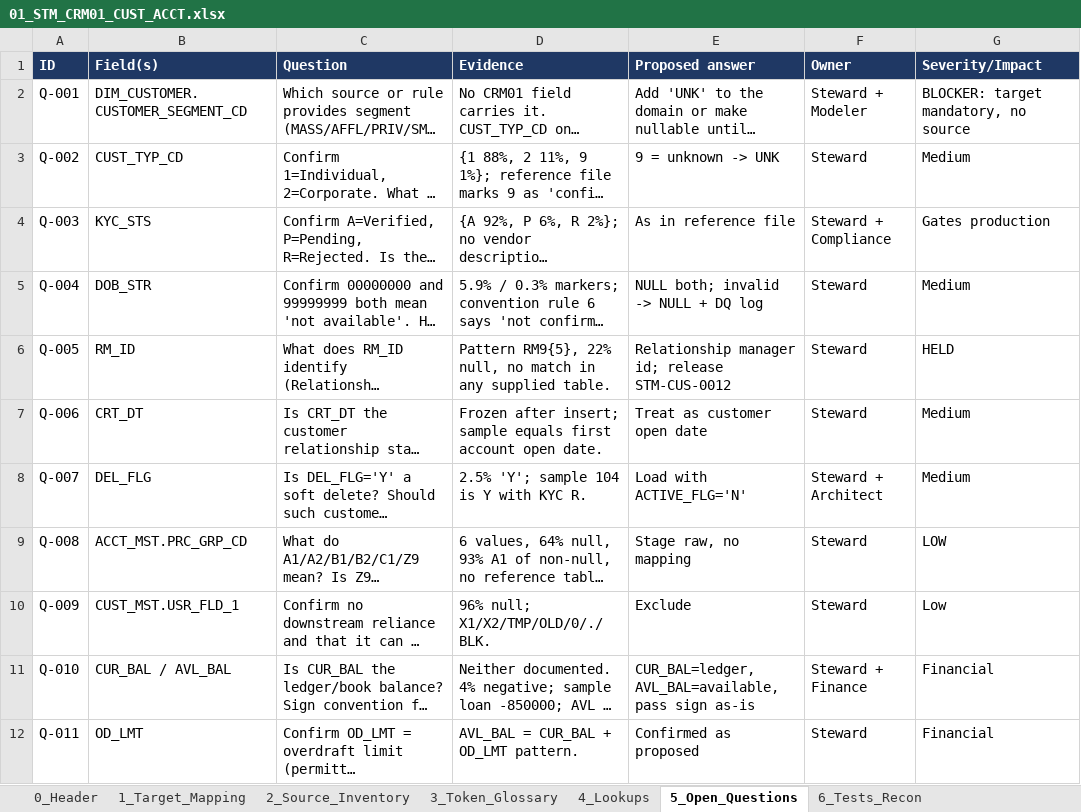
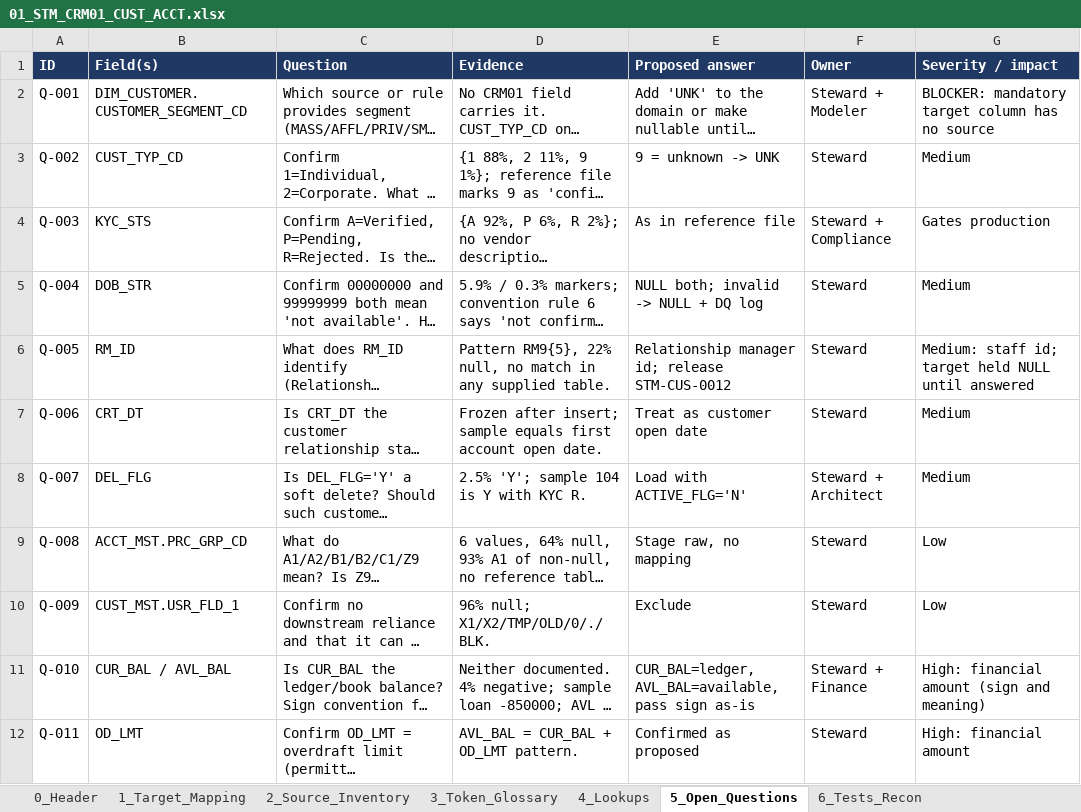
Before and after one commit to parasdshah/sample-source-to-target-testing, an Excel workbook: projects/CRM01_CUST_ACCT/outputs/01_STM_CRM01_CUST_ACCT.xlsx, sheet 5_Open_Questions, drawn as a sheet; only a part is shown; long unchanged cells end in …; values as stored, in another font and other column widths than the file's, no borders; the diff covers the shown part only; the diff names each change by its address in the sheet, - before the commit and + after, or states it on an @@ line.

```diff
--- a/projects/CRM01_CUST_ACCT/outputs/01_STM_CRM01_CUST_ACCT.xlsx (sheet 5_Open_Questions)
+++ b/projects/CRM01_CUST_ACCT/outputs/01_STM_CRM01_CUST_ACCT.xlsx (sheet 5_Open_Questions)
-G1: Severity/Impact
+G1: Severity / impact
-G2 (Severity / impact): BLOCKER: target mandatory, no source
+G2 (Severity / impact): BLOCKER: mandatory target column has no source
-G6 (Severity / impact): HELD
+G6 (Severity / impact): Medium: staff id; target held NULL until answered
-G9 (Severity / impact): LOW
+G9 (Severity / impact): Low
-G11 (Severity / impact): Financial
+G11 (Severity / impact): High: financial amount (sign and meaning)
-G12 (Severity / impact): Financial
+G12 (Severity / impact): High: financial amount
```
Also changed, not shown: 1 added row, 1 removed row and 2 edited cells elsewhere in this sheet, sheet 1_Target_Mapping, sheet 6_Tests_Recon, sheet 0_Header, sheet 2_Source_Inventory, sheet 3_Token_Glossary, projects/EMAIL_MAPPER/outputs/01_STM_MAIL02_EMAIL.xlsx, 18 other files.
